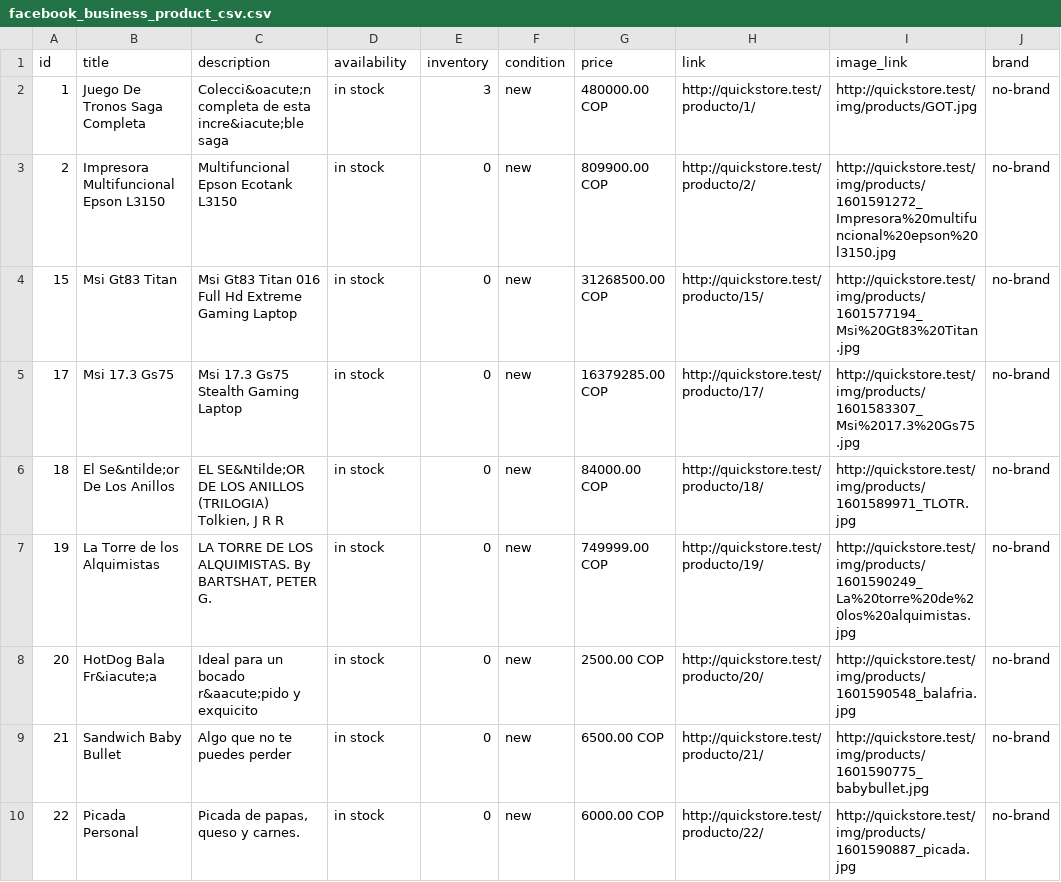
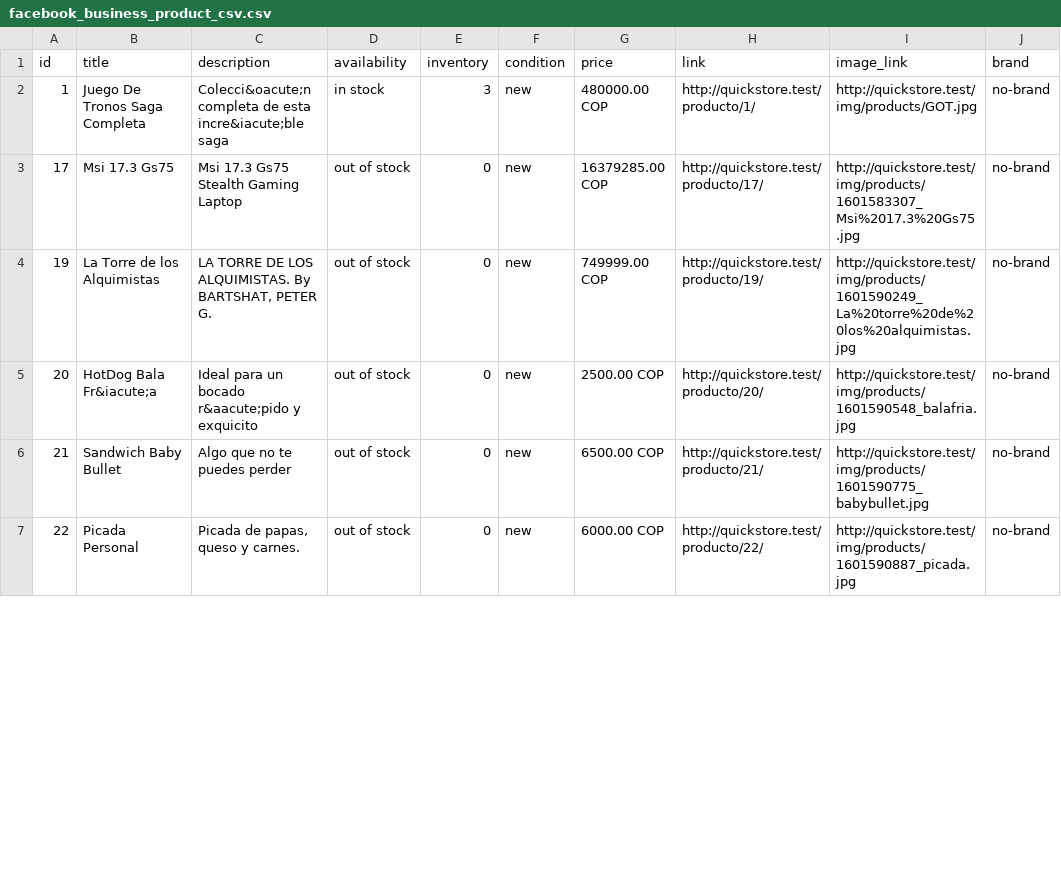
Before and after one commit to cqmacuart/minitiendapanama, a CSV file: public/files/fb_business/facebook_business_product_csv.csv, drawn as a sheet; only a part is shown; the diff covers the shown part only.

Commit message:
Boton actualziar producto

```diff
--- a/public/files/fb_business/facebook_business_product_csv.csv
+++ b/public/files/fb_business/facebook_business_product_csv.csv
@@ -2,9 +2,6 @@ id,title,description,availability,inventory,condition,price,link,image_link,bran
 1,"Juego De Tronos Saga Completa","Colecci&oacute;n completa de esta incre&iacute;ble saga","in stock",3,new,"480000.00 COP",http://quickstore.test/producto/1/,http://quickstore.test/img/products/GOT.jpg,no-brand
-2,"Impresora Multifuncional Epson L3150","Multifuncional Epson Ecotank L3150","in stock",0,new,"809900.00 COP",http://quickstore.test/producto/2/,http://quickstore.test/img/products/1601591272_Impresora%20multifuncional%20epson%20l3150.jpg,no-brand
-15,"Msi Gt83 Titan","Msi Gt83 Titan 016 Full Hd Extreme Gaming Laptop","in stock",0,new,"31268500.00 COP",http://quickstore.test/producto/15/,http://quickstore.test/img/products/1601577194_Msi%20Gt83%20Titan.jpg,no-brand
-17,"Msi 17.3 Gs75","Msi 17.3 Gs75 Stealth Gaming Laptop","in stock",0,new,"16379285.00 COP",http://quickstore.test/producto/17/,http://quickstore.test/img/products/1601583307_Msi%2017.3%20Gs75.jpg,no-brand
-18,"El Se&ntilde;or De Los Anillos","EL SE&Ntilde;OR DE LOS ANILLOS (TRILOGIA) Tolkien, J R R","in stock",0,new,"84000.00 COP",http://quickstore.test/producto/18/,http://quickstore.test/img/products/1601589971_TLOTR.jpg,no-brand
-19,"La Torre de los Alquimistas","LA TORRE DE LOS ALQUIMISTAS.  By BARTSHAT, PETER G.","in stock",0,new,"749999.00 COP",http://quickstore.test/producto/19/,http://quickstore.test/img/products/1601590249_La%20torre%20de%20los%20alquimistas.jpg,no-brand
-20,"HotDog Bala Fr&iacute;a","Ideal para un bocado r&aacute;pido y exquicito","in stock",0,new,"2500.00 COP",http://quickstore.test/producto/20/,http://quickstore.test/img/products/1601590548_balafria.jpg,no-brand
-21,"Sandwich Baby Bullet","Algo que no te puedes perder","in stock",0,new,"6500.00 COP",http://quickstore.test/producto/21/,http://quickstore.test/img/products/1601590775_babybullet.jpg,no-brand
-22,"Picada Personal","Picada de papas, queso y carnes.","in stock",0,new,"6000.00 COP",http://quickstore.test/producto/22/,http://quickstore.test/img/products/1601590887_picada.jpg,no-brand
+17,"Msi 17.3 Gs75","Msi 17.3 Gs75 Stealth Gaming Laptop","out of stock",0,new,"16379285.00 COP",http://quickstore.test/producto/17/,http://quickstore.test/img/products/1601583307_Msi%2017.3%20Gs75.jpg,no-brand
+19,"La Torre de los Alquimistas","LA TORRE DE LOS ALQUIMISTAS.  By BARTSHAT, PETER G.","out of stock",0,new,"749999.00 COP",http://quickstore.test/producto/19/,http://quickstore.test/img/products/1601590249_La%20torre%20de%20los%20alquimistas.jpg,no-brand
+20,"HotDog Bala Fr&iacute;a","Ideal para un bocado r&aacute;pido y exquicito","out of stock",0,new,"2500.00 COP",http://quickstore.test/producto/20/,http://quickstore.test/img/products/1601590548_balafria.jpg,no-brand
+21,"Sandwich Baby Bullet","Algo que no te puedes perder","out of stock",0,new,"6500.00 COP",http://quickstore.test/producto/21/,http://quickstore.test/img/products/1601590775_babybullet.jpg,no-brand
+22,"Picada Personal","Picada de papas, queso y carnes.","out of stock",0,new,"6000.00 COP",http://quickstore.test/producto/22/,http://quickstore.test/img/products/1601590887_picada.jpg,no-brand
```
Also changed, not shown: 7 edited cells elsewhere in this file, 3 other files.
